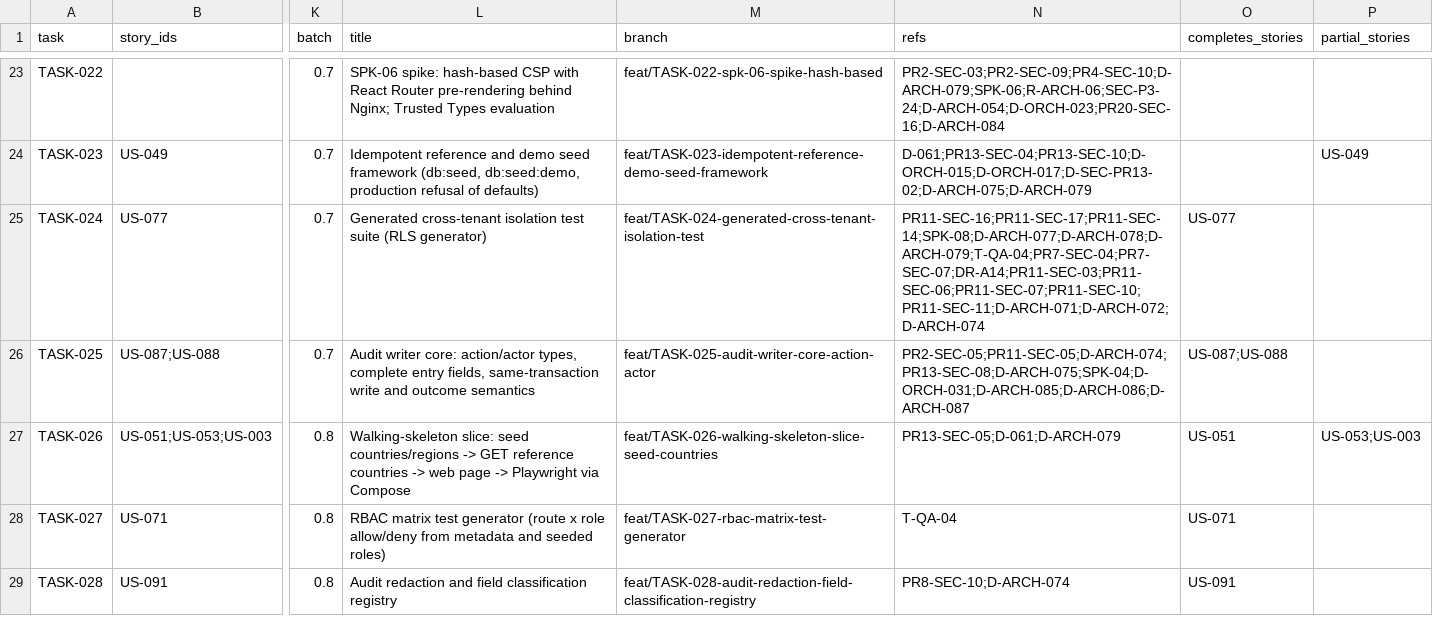
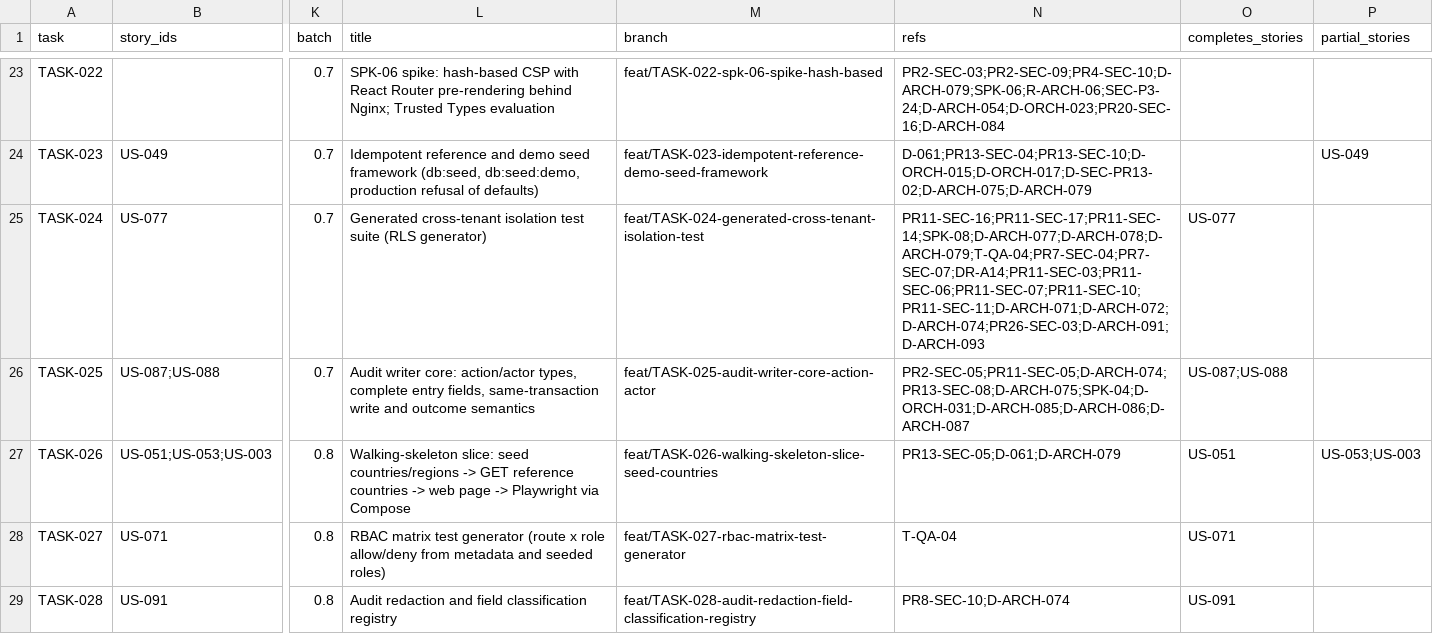
Before and after one commit to sukhchdit/shipcube, a CSV file: docs/04-plan/task-map.csv, drawn as a sheet; only a part is shown, gaps mark what is left out; the diff covers the shown part only; the diff names each change by its address in the sheet, - before the commit and + after, or states it on an @@ line.

```diff
--- a/docs/04-plan/task-map.csv
+++ b/docs/04-plan/task-map.csv
-N25 (refs): PR11-SEC-16;PR11-SEC-17;PR11-SEC-14;SPK-08;D-ARCH-077;D-ARCH-078;D-ARCH-079;T-QA-04;PR7-SEC-04;PR7-SEC-07;DR-A14;PR11-SEC-03;PR11-SEC-06;PR11-SEC-07;PR11-SEC-10;PR11-SEC-11;D-ARCH-071;D-ARCH-072;D-ARCH-074
+N25 (refs): PR11-SEC-16;PR11-SEC-17;PR11-SEC-14;SPK-08;D-ARCH-077;D-ARCH-078;D-ARCH-079;T-QA-04;PR7-SEC-04;PR7-SEC-07;DR-A14;PR11-SEC-03;PR11-SEC-06;PR11-SEC-07;PR11-SEC-10;PR11-SEC-11;D-ARCH-071;D-ARCH-072;D-ARCH-074;PR26-SEC-03;D-ARCH-091;D-ARCH-093
```
Also changed, not shown: 5 edited cells elsewhere in this file, 18 other files.
